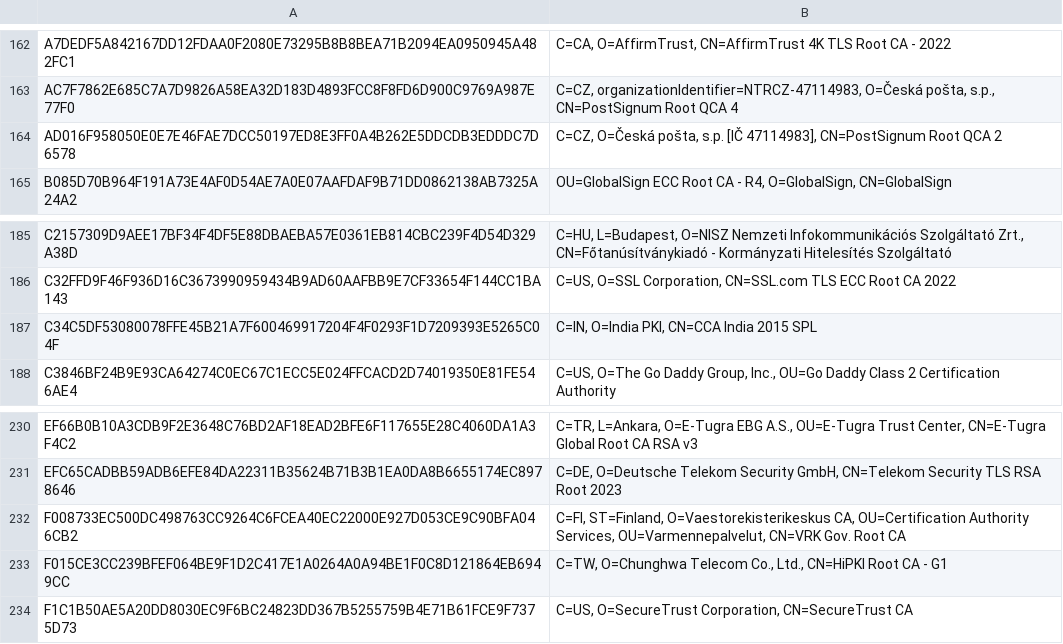
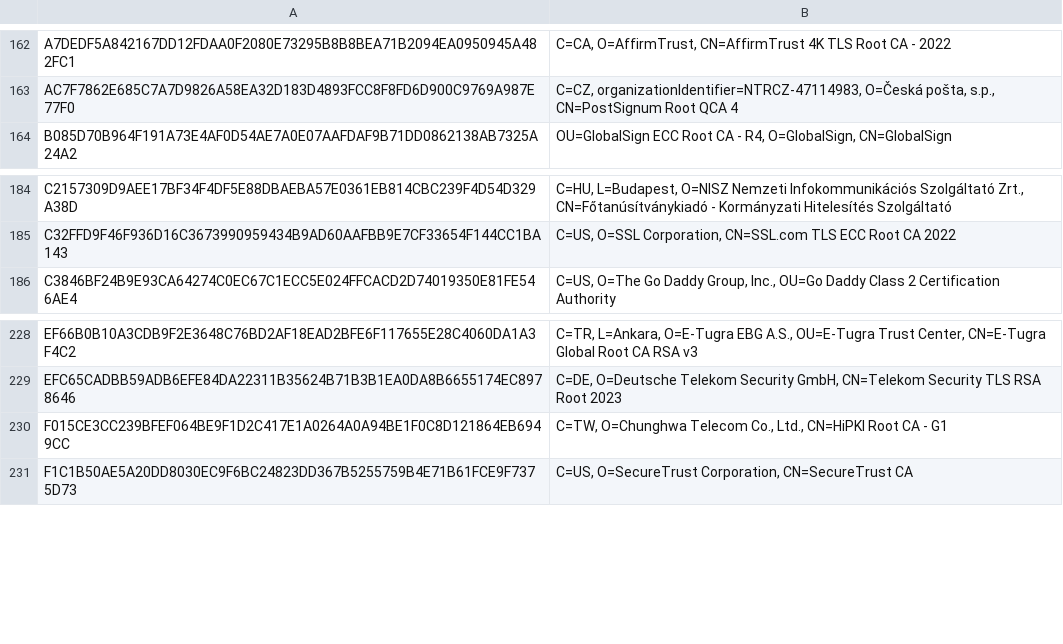
Before and after one commit to sectigo/CTLogs-AcceptedRoots, a TSV file: tsv/elephant-ca-roots.tsv, drawn as a sheet; only a part is shown, gaps mark what is left out.

```diff
--- a/tsv/elephant-ca-roots.tsv
+++ b/tsv/elephant-ca-roots.tsv
@@ -163,3 +163,2 @@ A7DEDF5A842167DD12FDAA0F2080E73295B8B8BEA71B2094EA0950945A482FC1	C=CA, O=AffirmT
 AC7F7862E685C7A7D9826A58EA32D183D4893FCC8F8FD6D900C9769A987E77F0	C=CZ, organizationIdentifier=NTRCZ-47114983, O=Česká pošta, s.p., CN=PostSignum Root QCA 4
-AD016F958050E0E7E46FAE7DCC50197ED8E3FF0A4B262E5DDCDB3EDDDC7D6578	C=CZ, O=Česká pošta, s.p. [IČ 47114983], CN=PostSignum Root QCA 2
 B085D70B964F191A73E4AF0D54AE7A0E07AAFDAF9B71DD0862138AB7325A24A2	OU=GlobalSign ECC Root CA - R4, O=GlobalSign, CN=GlobalSign
@@ -186,3 +185,2 @@ C2157309D9AEE17BF34F4DF5E88DBAEBA57E0361EB814CBC239F4D54D329A38D	C=HU, L=Budapes
 C32FFD9F46F936D16C3673990959434B9AD60AAFBB9E7CF33654F144CC1BA143	C=US, O=SSL Corporation, CN=SSL.com TLS ECC Root CA 2022
-C34C5DF53080078FFE45B21A7F600469917204F4F0293F1D7209393E5265C04F	C=IN, O=India PKI, CN=CCA India 2015 SPL
 C3846BF24B9E93CA64274C0EC67C1ECC5E024FFCACD2D74019350E81FE546AE4	C=US, O=The Go Daddy Group, Inc., OU=Go Daddy Class 2 Certification Authority
@@ -231,3 +229,2 @@ EF66B0B10A3CDB9F2E3648C76BD2AF18EAD2BFE6F117655E28C4060DA1A3F4C2	C=TR, L=Ankara,
 EFC65CADBB59ADB6EFE84DA22311B35624B71B3B1EA0DA8B6655174EC8978646	C=DE, O=Deutsche Telekom Security GmbH, CN=Telekom Security TLS RSA Root 2023
-F008733EC500DC498763CC9264C6FCEA40EC22000E927D053CE9C90BFA046CB2	C=FI, ST=Finland, O=Vaestorekisterikeskus CA, OU=Certification Authority Services, OU=Varmennepalvelut, CN=VRK Gov. Root CA
 F015CE3CC239BFEF064BE9F1D2C417E1A0264A0A94BE1F0C8D121864EB6949CC	C=TW, O=Chunghwa Telecom Co., Ltd., CN=HiPKI Root CA - G1
```
Also changed, not shown: tsv/dumbo-ca-roots.tsv, tsv/tiger-ca-roots.tsv, 7 other files.
